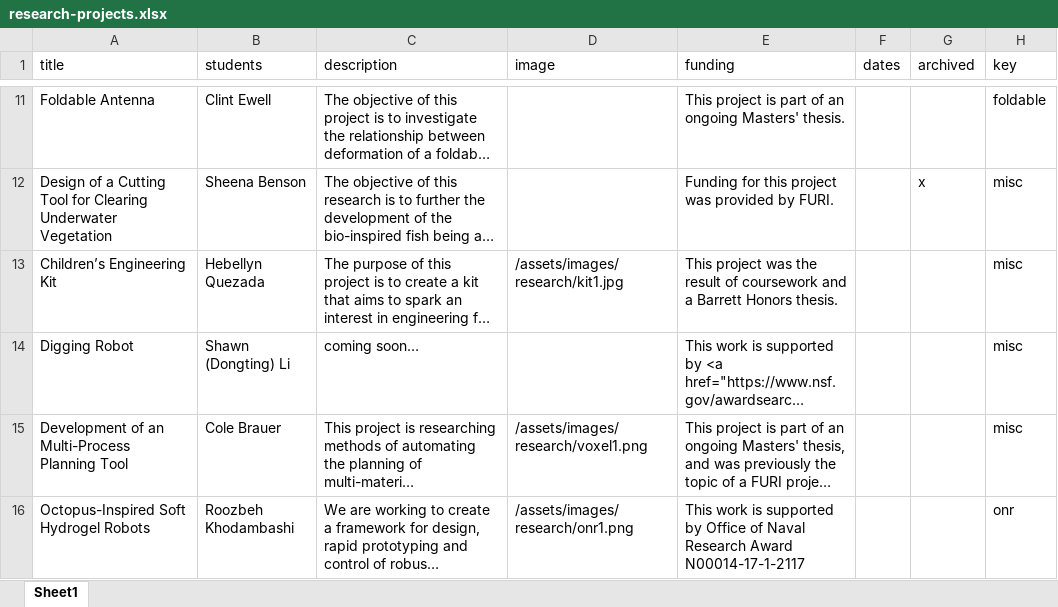
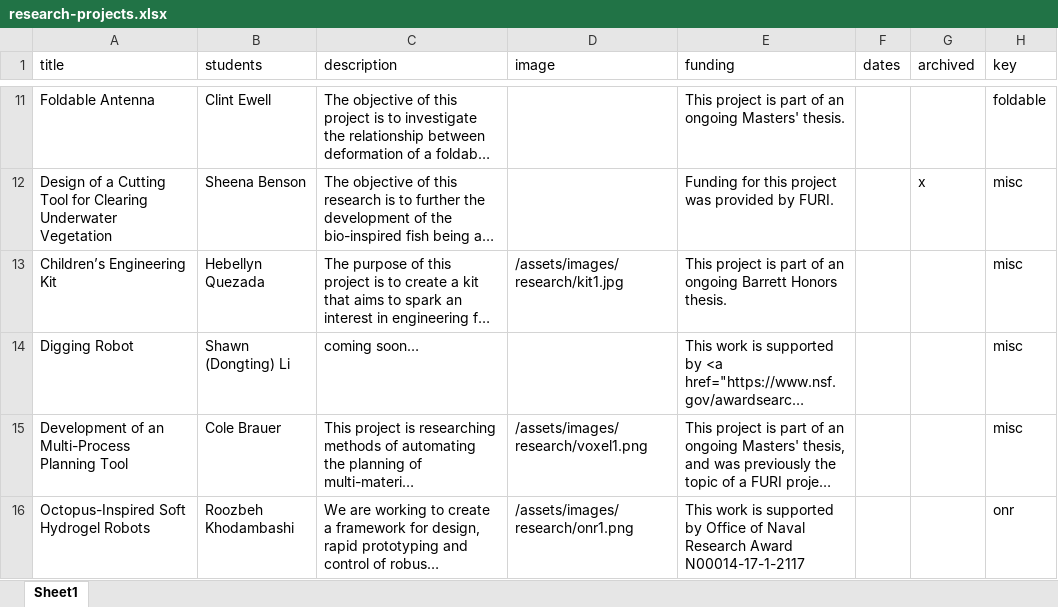
Before and after one commit to idealabasu/idealab_jekyll_source, an Excel workbook: _data/research-projects.xlsx, sheet Sheet1, drawn as a sheet; only a part is shown, gaps mark what is left out; long unchanged cells end in …; values as stored, in another font and other column widths than the file's, no borders; the diff names each change by its address in the sheet, - before the commit and + after, or states it on an @@ line.

```diff
--- a/_data/research-projects.xlsx (sheet Sheet1)
+++ b/_data/research-projects.xlsx (sheet Sheet1)
-E13 (funding): This project was the result of coursework and a Barrett Honors…
+E13 (funding): This project is part of an ongoing Barrett Honors…
```
Also changed, not shown: _data/students.xlsx, 4 other files.
